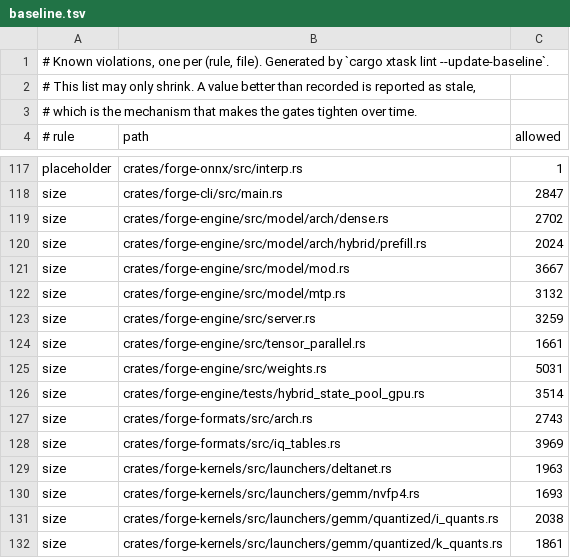
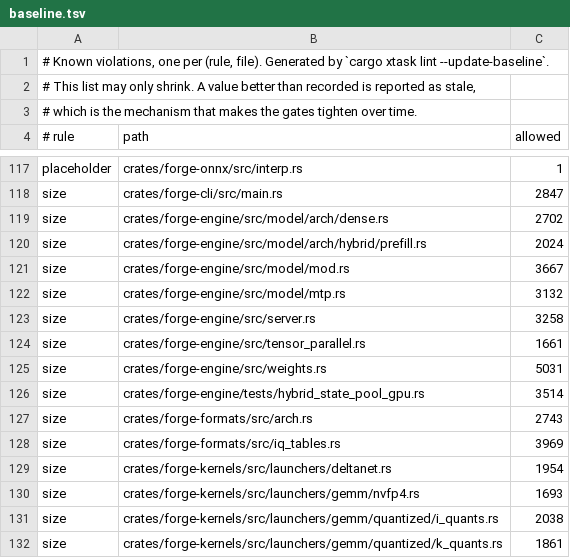
Before and after one commit to Slyb00ts/TentaFlow, a TSV file: tentaflow-infer/xtask/baseline.tsv, drawn as a sheet; only a part is shown, gaps mark what is left out.

```diff
--- a/tentaflow-infer/xtask/baseline.tsv
+++ b/tentaflow-infer/xtask/baseline.tsv
@@ -122,3 +122,3 @@ size	crates/forge-engine/src/model/mod.rs	3667
 size	crates/forge-engine/src/model/mtp.rs	3132
-size	crates/forge-engine/src/server.rs	3259
+size	crates/forge-engine/src/server.rs	3258
 size	crates/forge-engine/src/tensor_parallel.rs	1661
@@ -128,3 +128,3 @@ size	crates/forge-formats/src/arch.rs	2743
 size	crates/forge-formats/src/iq_tables.rs	3969
-size	crates/forge-kernels/src/launchers/deltanet.rs	1963
+size	crates/forge-kernels/src/launchers/deltanet.rs	1954
 size	crates/forge-kernels/src/launchers/gemm/nvfp4.rs	1693
```
Also changed, not shown: 9 other files.
